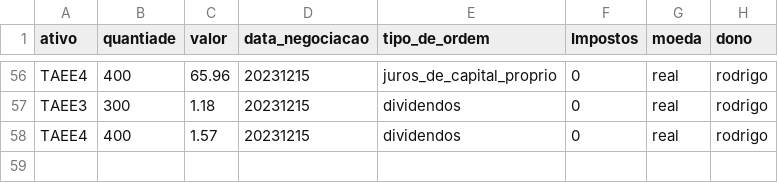
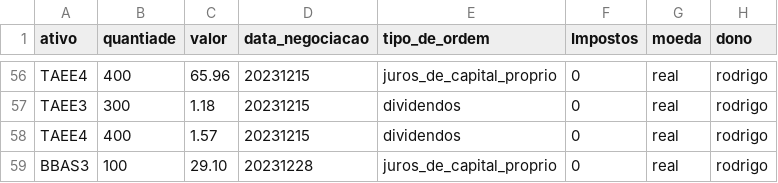
Before and after one commit to Rodrigosis/Dashboard, a CSV file: dashboard/csv/proventos.csv, drawn as a sheet; only a part is shown, gaps mark what is left out.

```diff
--- a/dashboard/csv/proventos.csv
+++ b/dashboard/csv/proventos.csv
@@ -58 +58,2 @@ TAEE3,300,1.18,20231215,dividendos,0,real,rodrigo
 TAEE4,400,1.57,20231215,dividendos,0,real,rodrigo
+BBAS3,100,29.10,20231228,juros_de_capital_proprio,0,real,rodrigo
```
Also changed, not shown: dashboard/csv/CDI.csv, 9 other files.
